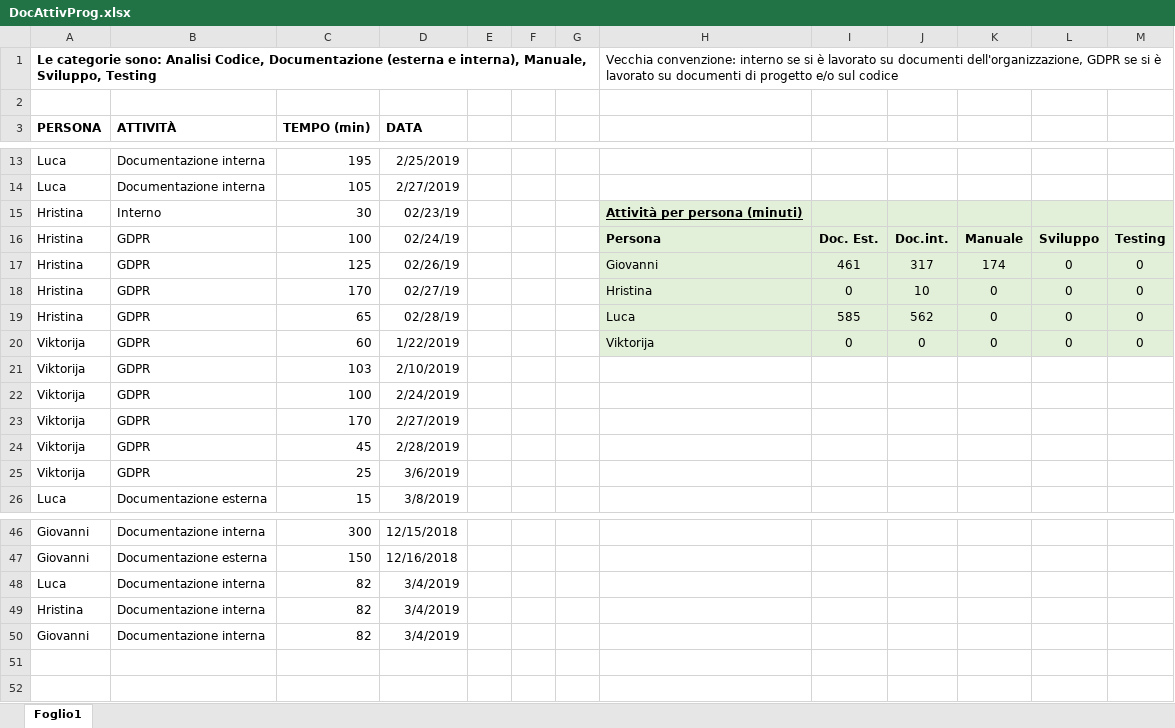
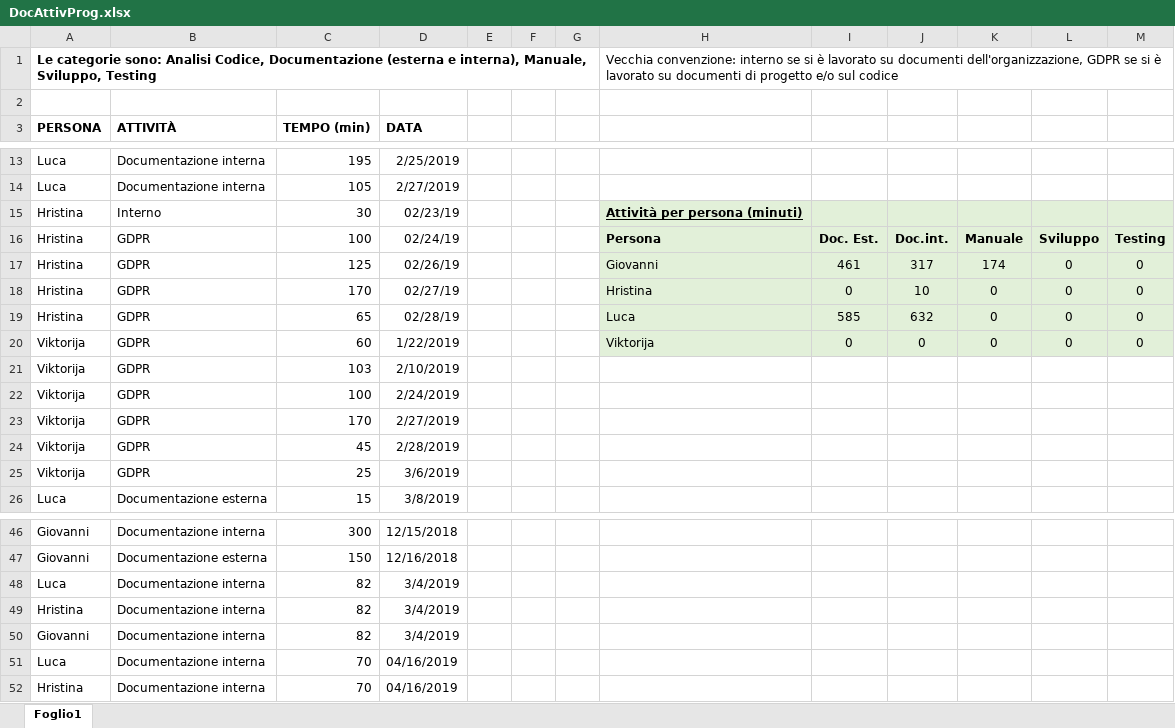
Before and after one commit to Gruppo-Ingegneria-Del-Software-2/Progetto, an Excel workbook: Documentazione/Attività sul progetto/DocAttivProg.xlsx, sheet Foglio1, drawn as a sheet; only a part is shown, gaps mark what is left out; values as stored, in another font and other column widths than the file's, no borders; the diff names each change by its address in the sheet, - before the commit and + after, or states it on an @@ line.

Commit message:
Attività per calcolo COCOMO

```diff
--- a/Documentazione/Attività sul progetto/DocAttivProg.xlsx (sheet Foglio1)
+++ b/Documentazione/Attività sul progetto/DocAttivProg.xlsx (sheet Foglio1)
-J19: 562
+J19: 632
+row 51: Luca | Documentazione interna | 70 | 04/16/2019
+row 52: Hristina | Documentazione interna | 70 | 04/16/2019
```
